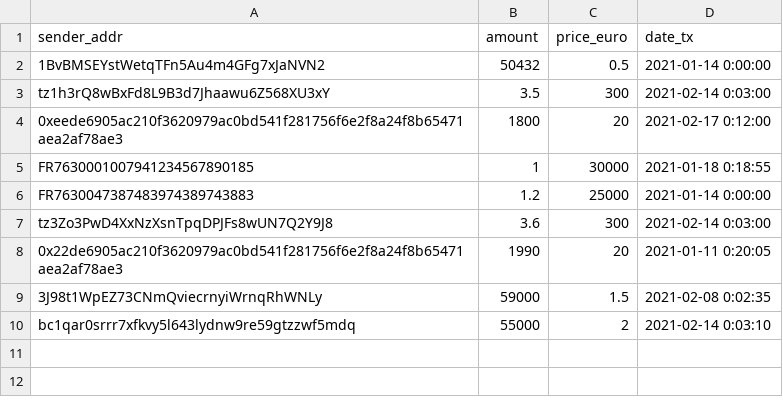
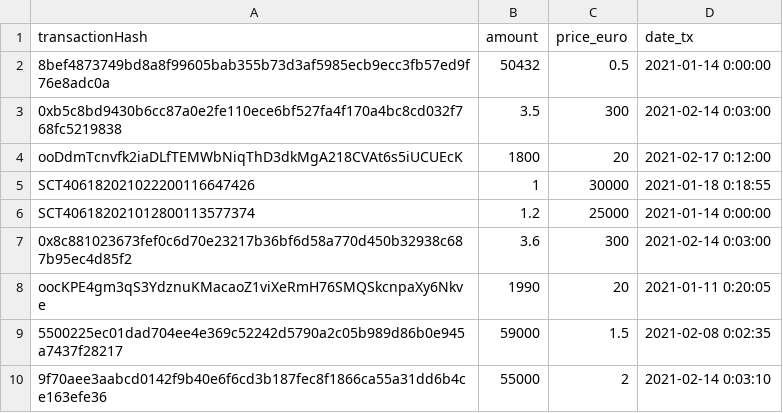
Before and after one commit to airgap-it/beacon-vue-example, a CSV file: testset/blockchain.csv, drawn as a sheet.

```diff
--- a/testset/blockchain.csv
+++ b/testset/blockchain.csv
@@ -1,10 +1,10 @@
-sender_addr,amount,price_euro,date_tx
-1BvBMSEYstWetqTFn5Au4m4GFg7xJaNVN2,50432,0.5,2021-01-14 0:00:00
-tz1h3rQ8wBxFd8L9B3d7Jhaawu6Z568XU3xY,3.5,300,2021-02-14 0:03:00
-0xeede6905ac210f3620979ac0bd541f281756f6e2f8a24f8b65471aea2af78ae3,1800,20,2021-02-17 0:12:00
-FR7630001007941234567890185,1,30000,2021-01-18 0:18:55
-FR7630047387483974389743883,1.2,25000,2021-01-14 0:00:00
-tz3Zo3PwD4XxNzXsnTpqDPJFs8wUN7Q2Y9J8,3.6,300,2021-02-14 0:03:00
-0x22de6905ac210f3620979ac0bd541f281756f6e2f8a24f8b65471aea2af78ae3,1990,20,2021-01-11 0:20:05
-3J98t1WpEZ73CNmQviecrnyiWrnqRhWNLy,59000,1.5,2021-02-08 0:02:35
-bc1qar0srrr7xfkvy5l643lydnw9re59gtzzwf5mdq,55000,2,2021-02-14 0:03:10
+transactionHash,amount,price_euro,date_tx
+8bef4873749bd8a8f99605bab355b73d3af5985ecb9ecc3fb57ed9f76e8adc0a,50432,0.5,2021-01-14 0:00:00
+0xb5c8bd9430b6cc87a0e2fe110ece6bf527fa4f170a4bc8cd032f768fc5219838,3.5,300,2021-02-14 0:03:00
+ooDdmTcnvfk2iaDLfTEMWbNiqThD3dkMgA218CVAt6s5iUCUEcK,1800,20,2021-02-17 0:12:00
+SCT406182021022200116647426,1,30000,2021-01-18 0:18:55
+SCT406182021012800113577374,1.2,25000,2021-01-14 0:00:00
+0x8c881023673fef0c6d70e23217b36bf6d58a770d450b32938c687b95ec4d85f2,3.6,300,2021-02-14 0:03:00
+oocKPE4gm3qS3YdznuKMacaoZ1viXeRmH76SMQSkcnpaXy6Nkve,1990,20,2021-01-11 0:20:05
+5500225ec01dad704ee4e369c52242d5790a2c05b989d86b0e945a7437f28217,59000,1.5,2021-02-08 0:02:35
+9f70aee3aabcd0142f9b40e6f6cd3b187fec8f1866ca55a31dd6b4ce163efe36,55000,2,2021-02-14 0:03:10
```
Also changed, not shown: testset/kyc.csv, 3 other files.
